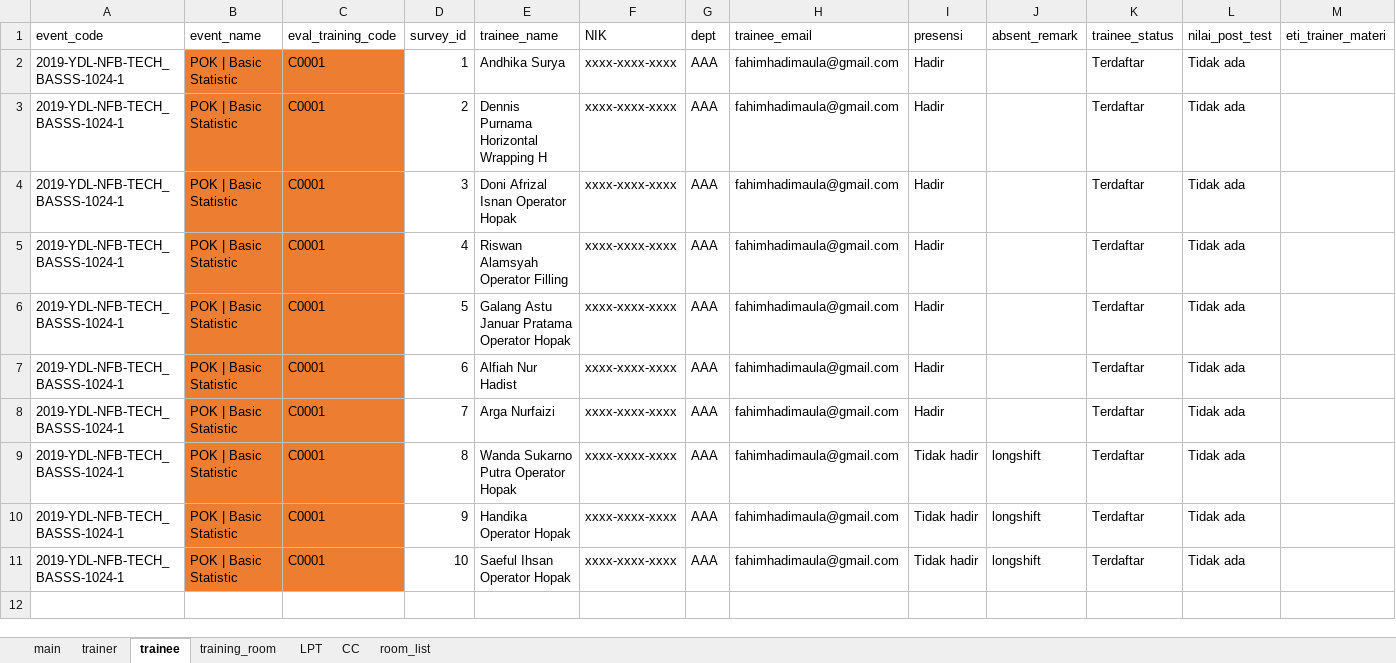
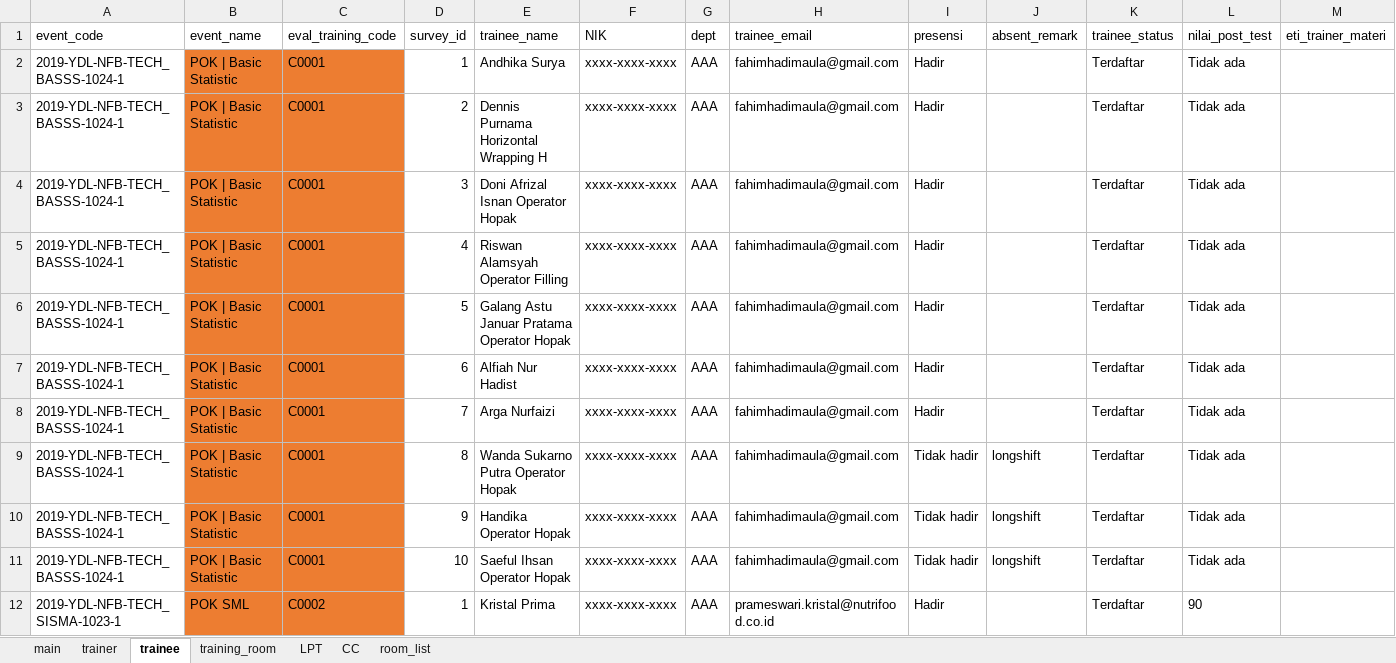
Before and after one commit to fahimhm/GUI4Meeting, an Excel workbook: script/database/main_database_MU.xlsx, sheet trainee, drawn as a sheet; only a part is shown; values as stored, in another font and other column widths than the file's, no borders; rows hold the shown columns only; the diff names each change by its address in the sheet, - before the commit and + after, or states it on an @@ line.

```diff
--- a/script/database/main_database_MU.xlsx (sheet trainee)
+++ b/script/database/main_database_MU.xlsx (sheet trainee)
+row 12: 2019-YDL-NFB-TECH_SISMA-1023-1 | POK SML | C0002 | 1 | Kristal Prima | xxxx-xxxx-xxxx | AAA | prameswari.kristal@nutrifood.co.id | Hadir |  | Terdaftar | 90
```
Also changed, not shown: sheet main, sheet LPT, sheet training_room, sheet trainer, 17 other files.
